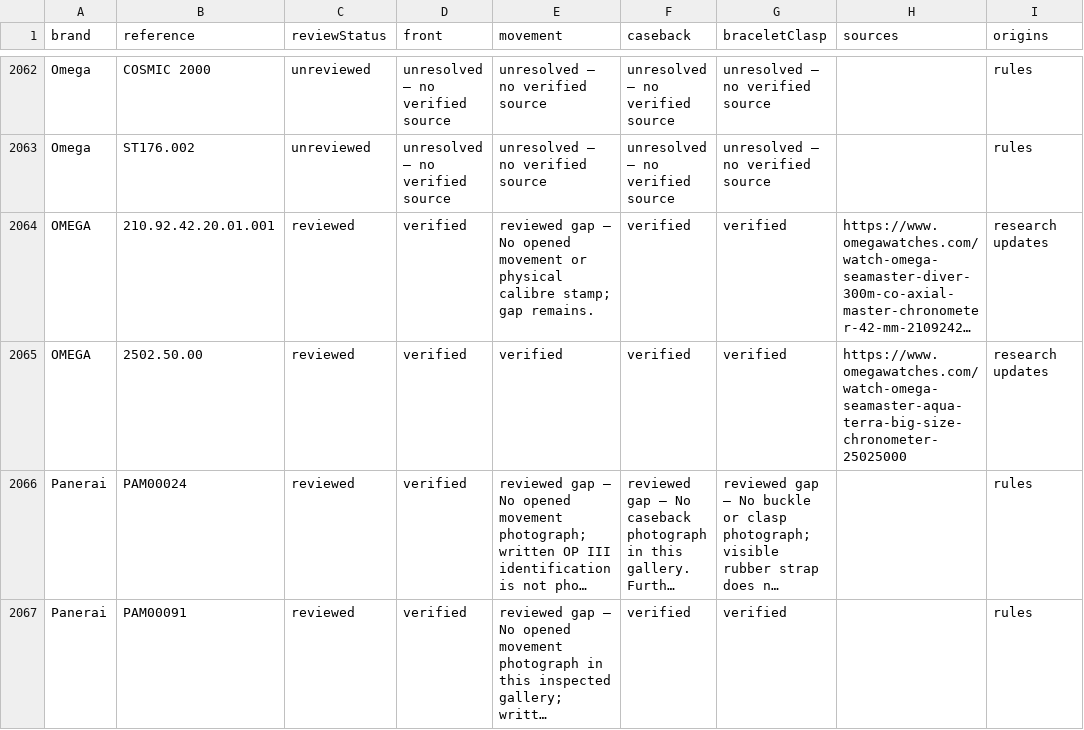
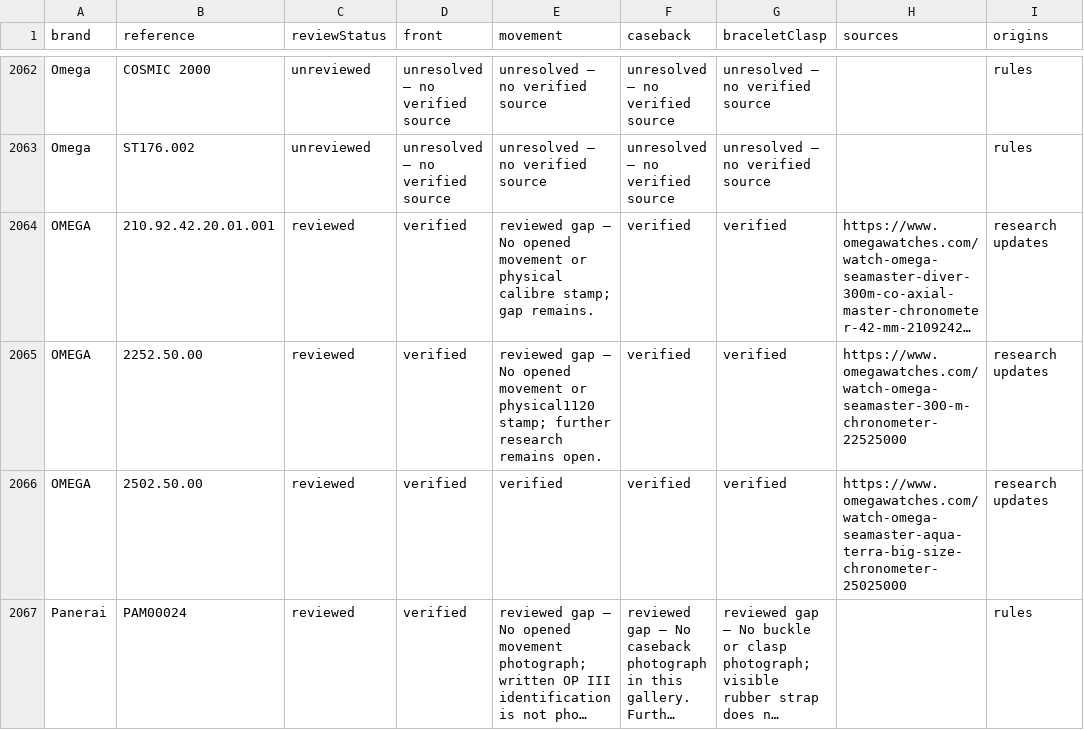
Before and after one commit to potmoodle-debug/watch-auth-pro-OLD, a CSV file: photograph-coverage.csv, drawn as a sheet; only a part is shown, gaps mark what is left out; the shorter side is filled out with more unchanged rows; long unchanged cells end in …; the diff names each change by its address in the sheet, - before the commit and + after, or states it on an @@ line.

Commit message:
Add inspected exact Omega2252.50.00 photos and manufacturer1120 guidance

```diff
--- a/photograph-coverage.csv
+++ b/photograph-coverage.csv
+row 2065: OMEGA | 2252.50.00 | reviewed | verified | reviewed gap — No opened movement or physical1120 stamp; further research remains open. | verified | verified | https://www.omegawatches.com/watch-omega-seamaster-300-m-chronometer-22525000 | research updates
```
Also changed, not shown: 8 other files.
